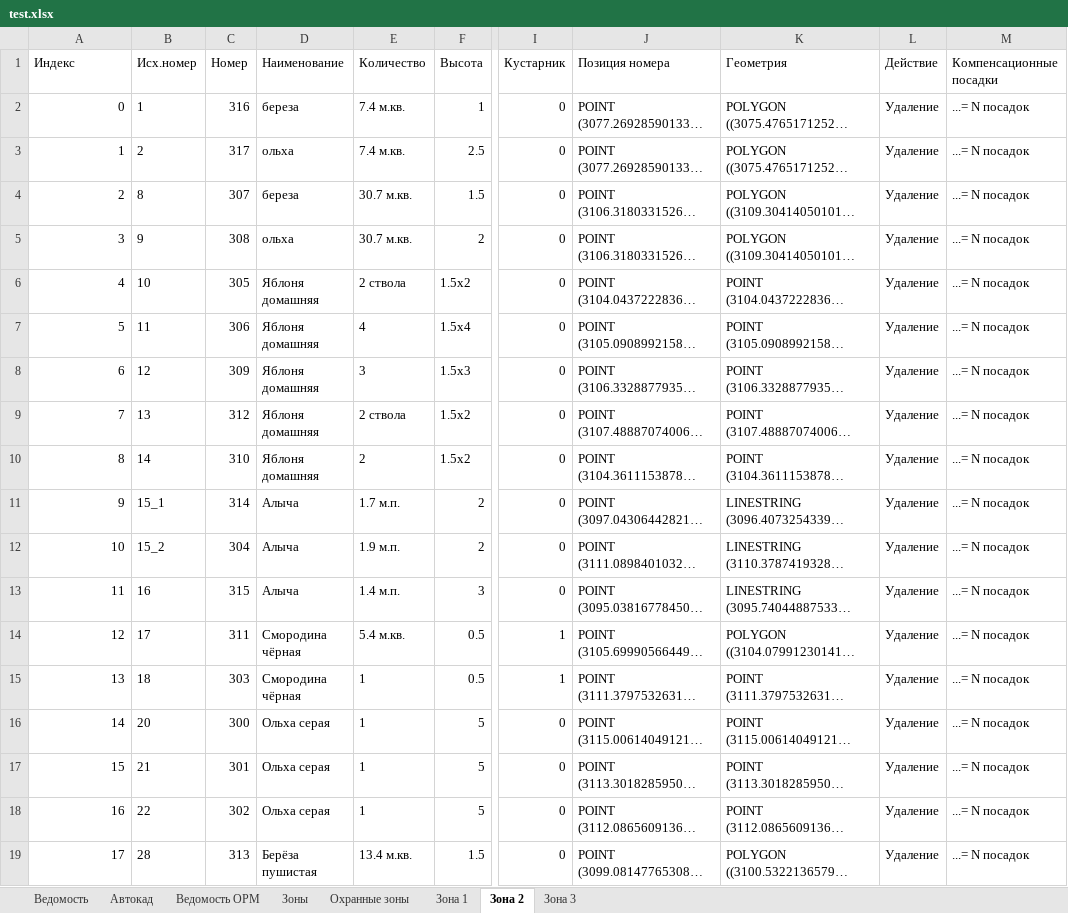
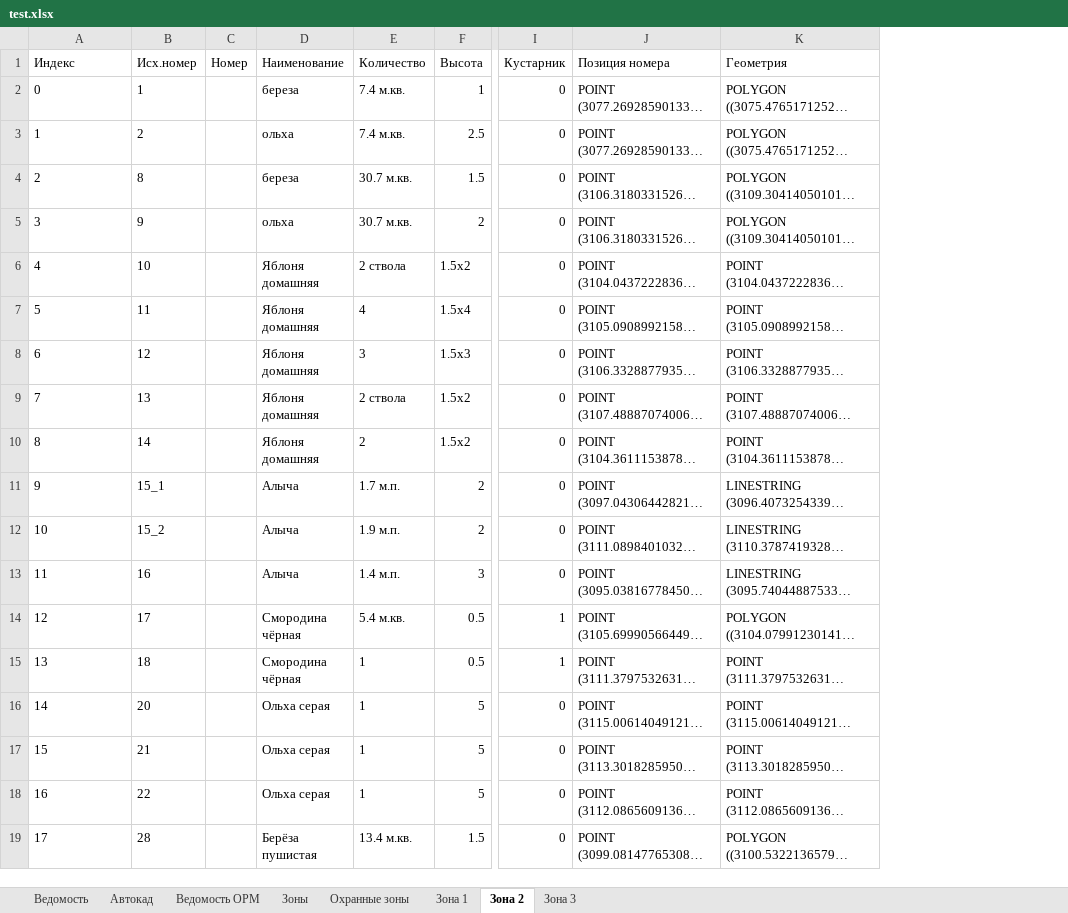
Before and after one commit to maxmyslivets/TaxationMaster, an Excel workbook: test_data/test.xlsx, sheet Зона 2, drawn as a sheet; only a part is shown, gaps mark what is left out; long unchanged cells end in …; values as stored, in another font and other column widths than the file's, no borders; the diff names each change by its address in the sheet, - before the commit and + after, or states it on an @@ line.

Commit message:
начало - Создание таблиц в autocad

```diff
--- a/test_data/test.xlsx (sheet Зона 2)
+++ b/test_data/test.xlsx (sheet Зона 2)
-column L (Действие), rows 2-19: all Удаление
-column M (Компенсационные посадки), rows 2-19: all ...= N посадок
-A2:A19 alignment: right
+A2:A19 alignment: left
-C2 (Номер): 316
+C2 (Номер): (empty)
-C3 (Номер): 317
+C3 (Номер): (empty)
-C4 (Номер): 307
+C4 (Номер): (empty)
-C5 (Номер): 308
+C5 (Номер): (empty)
-C6 (Номер): 305
+C6 (Номер): (empty)
-C7 (Номер): 306
+C7 (Номер): (empty)
-C8 (Номер): 309
+C8 (Номер): (empty)
-C9 (Номер): 312
+C9 (Номер): (empty)
-C10 (Номер): 310
+C10 (Номер): (empty)
-C11 (Номер): 314
+C11 (Номер): (empty)
-C12 (Номер): 304
+C12 (Номер): (empty)
-C13 (Номер): 315
+C13 (Номер): (empty)
-C14 (Номер): 311
+C14 (Номер): (empty)
-C15 (Номер): 303
+C15 (Номер): (empty)
-C16 (Номер): 300
+C16 (Номер): (empty)
-C17 (Номер): 301
+C17 (Номер): (empty)
-C18 (Номер): 302
+C18 (Номер): (empty)
-C19 (Номер): 313
+C19 (Номер): (empty)
```
Also changed, not shown: sheet Зона 1.
